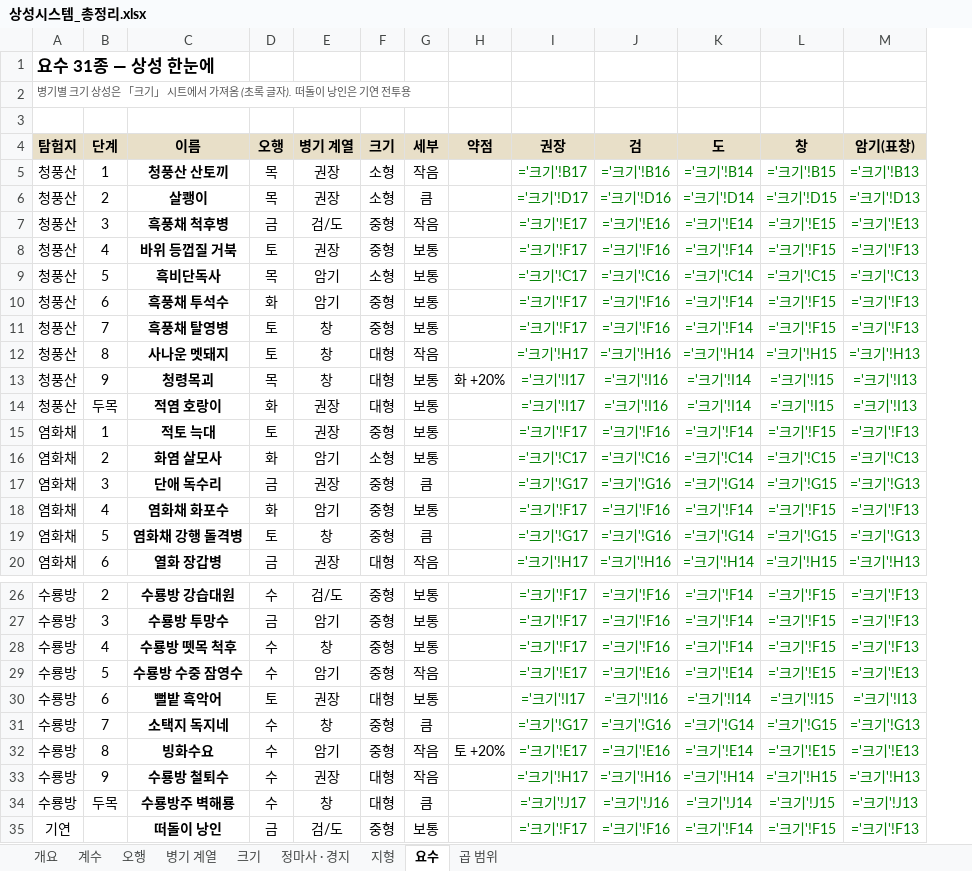
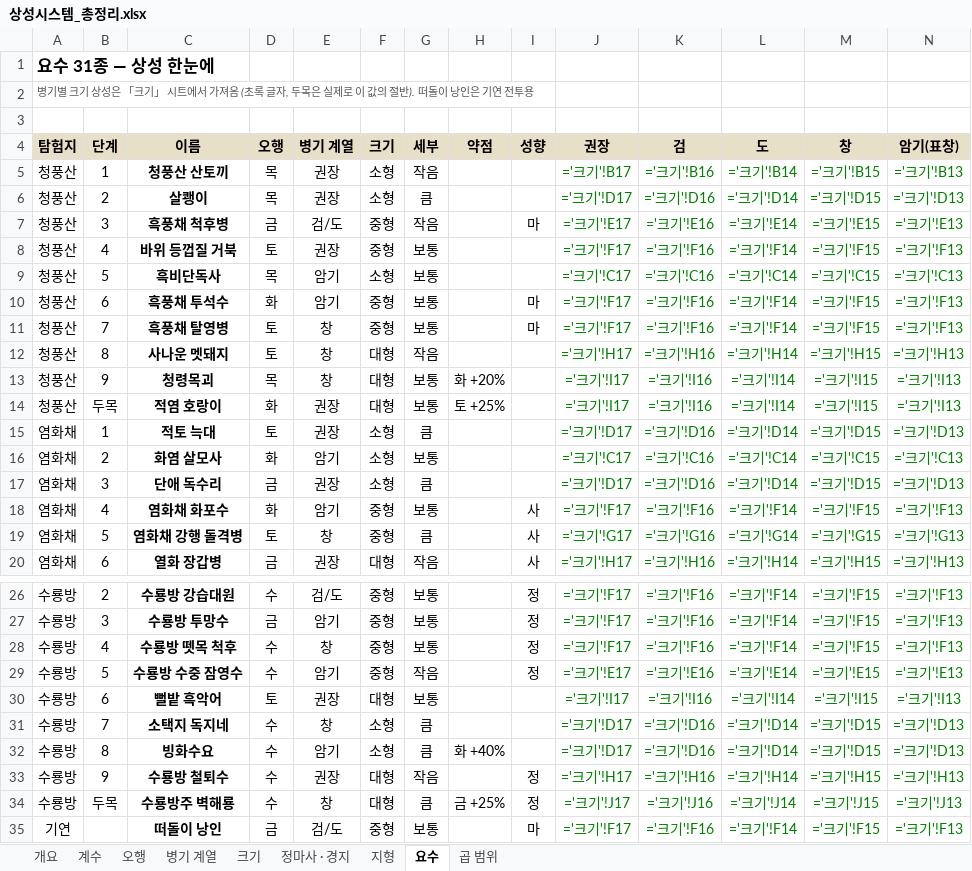
Before and after one commit to dooganzzz/dooganzzz, an Excel workbook: gangho/docs/상성시스템_총정리.xlsx, sheet 요수, drawn as a sheet; only a part is shown, gaps mark what is left out; values as stored, in another font and other column widths than the file's, no borders; formulas without a stored value are shown as written; conditional formats not drawn; addresses are those after the commit; the diff covers the shown part only; the diff names each change by its address in the sheet, - before the commit and + after, or states it on an @@ line.

```diff
--- a/gangho/docs/상성시스템_총정리.xlsx (sheet 요수)
+++ b/gangho/docs/상성시스템_총정리.xlsx (sheet 요수)
+column I (성향), rows 7-20: 마 |  |  | 마 | 마 |  |  |  |  |  |  | 사 | 사 | 사; rows 26-35: 정 | 정 | 정 | 정 |  |  |  | 정 | 정 | 마
-A2 (탐험지): …록 글자). 떠돌이…
+A2 (탐험지): …록 글자, 두목은 실제로 이 값의 절반). 떠돌이…
-H14 (약점): (empty)
+H14 (약점): 토 +25%
-F15 (크기): 중형
+F15 (크기): 소형
-G15 (세부): 보통
+G15 (세부): 큼
-J15 (권장): ='크기'!F17
+J15 (권장): ='크기'!D17
-K15 (검): ='크기'!F16
+K15 (검): ='크기'!D16
-L15 (도): ='크기'!F14
+L15 (도): ='크기'!D14
-M15 (창): ='크기'!F15
+M15 (창): ='크기'!D15
-N15 (암기(표창)): ='크기'!F13
+N15 (암기(표창)): ='크기'!D13
-F17 (크기): 중형
+F17 (크기): 소형
-J17 (권장): ='크기'!G17
+J17 (권장): ='크기'!D17
-K17 (검): ='크기'!G16
+K17 (검): ='크기'!D16
-L17 (도): ='크기'!G14
+L17 (도): ='크기'!D14
-M17 (창): ='크기'!G15
+M17 (창): ='크기'!D15
-N17 (암기(표창)): ='크기'!G13
+N17 (암기(표창)): ='크기'!D13
-F31:F32 (크기): 중형
+F31:F32 (크기): 소형
-J31 (권장): ='크기'!G17
+J31 (권장): ='크기'!D17
-K31 (검): ='크기'!G16
+K31 (검): ='크기'!D16
-L31 (도): ='크기'!G14
+L31 (도): ='크기'!D14
-M31 (창): ='크기'!G15
+M31 (창): ='크기'!D15
-N31 (암기(표창)): ='크기'!G13
+N31 (암기(표창)): ='크기'!D13
-G32 (세부): 작음
+G32 (세부): 큼
-H32 (약점): 토 +20%
+H32 (약점): 화 +40%
-J32 (권장): ='크기'!E17
+J32 (권장): ='크기'!D17
-K32 (검): ='크기'!E16
+K32 (검): ='크기'!D16
-L32 (도): ='크기'!E14
+L32 (도): ='크기'!D14
-M32 (창): ='크기'!E15
+M32 (창): ='크기'!D15
-N32 (암기(표창)): ='크기'!E13
+N32 (암기(표창)): ='크기'!D13
-H34 (약점): (empty)
+H34 (약점): 금 +25%
```
Also changed, not shown: 2 edited cells elsewhere in this sheet, sheet 계수, sheet 곱 범위, sheet 개요, sheet 병기 계열, sheet 정마사 · 경지, sheet 크기, 6 other files.
